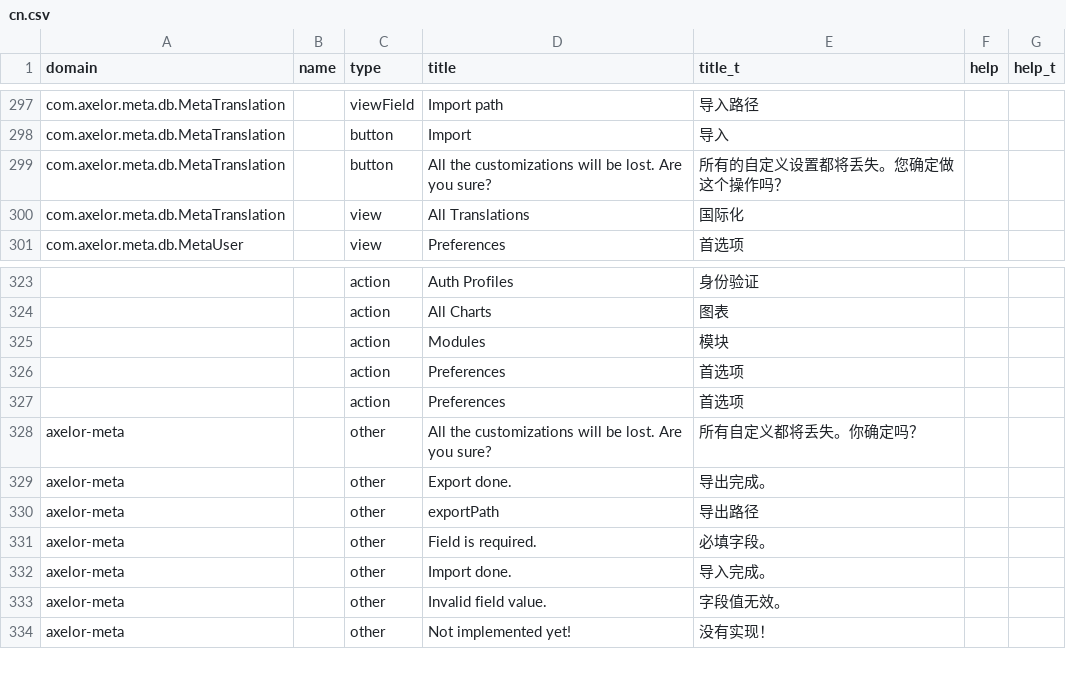
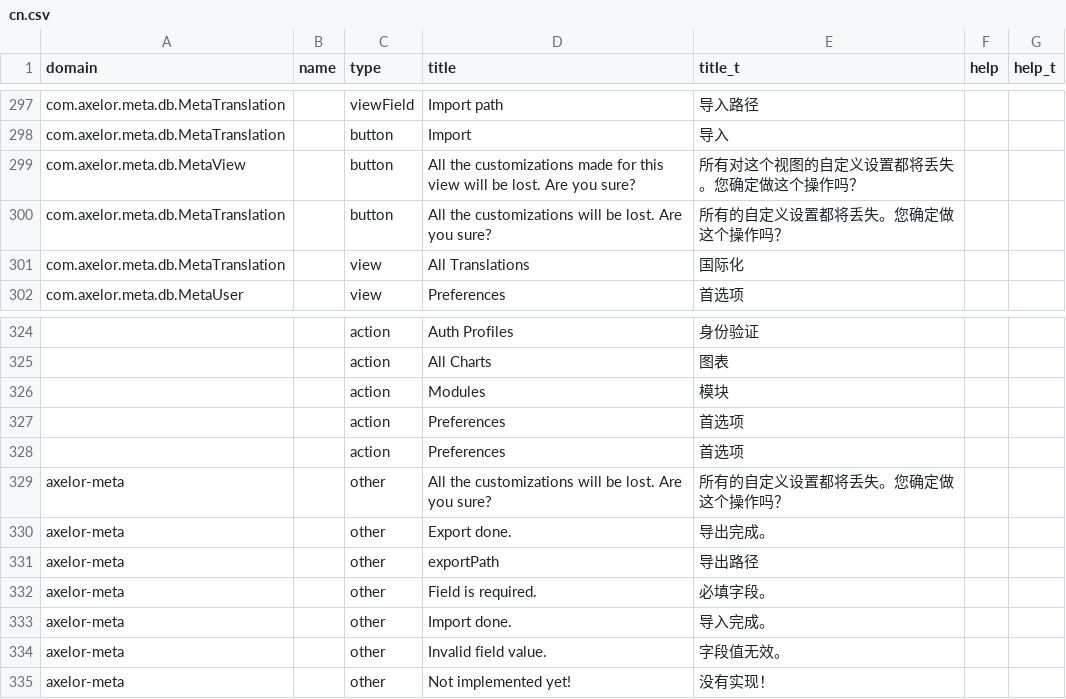
Before and after one commit to donsunsoft/axelor-platform, a CSV file: axelor-meta/src/main/resources/i18n/cn.csv, drawn as a sheet; only a part is shown, gaps mark what is left out; addresses are those after the commit; the diff names each change by its address in the sheet, - before the commit and + after, or states it on an @@ line.

```diff
--- a/axelor-meta/src/main/resources/i18n/cn.csv
+++ b/axelor-meta/src/main/resources/i18n/cn.csv
+row 299: com.axelor.meta.db.MetaView |  | button | All the customizations made for this view will be lost. Are you sure? | 所有对这个视图的自定义设置都将丢失。您确定做这个操作吗？
-E329 (title_t): 所有自定义都将丢失。你确定吗？
+E329 (title_t): 所有的自定义设置都将丢失。您确定做这个操作吗？
```
Also changed, not shown: 3 other files.
